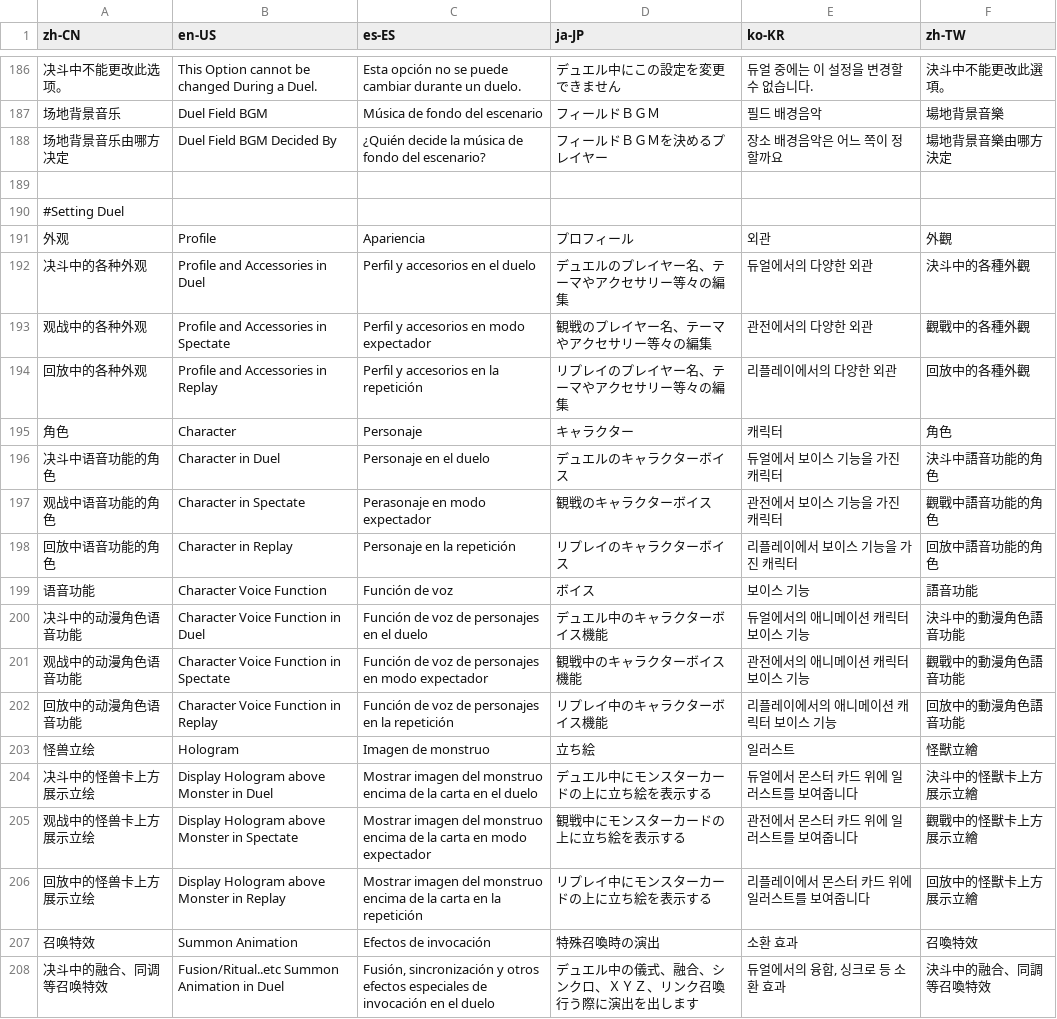
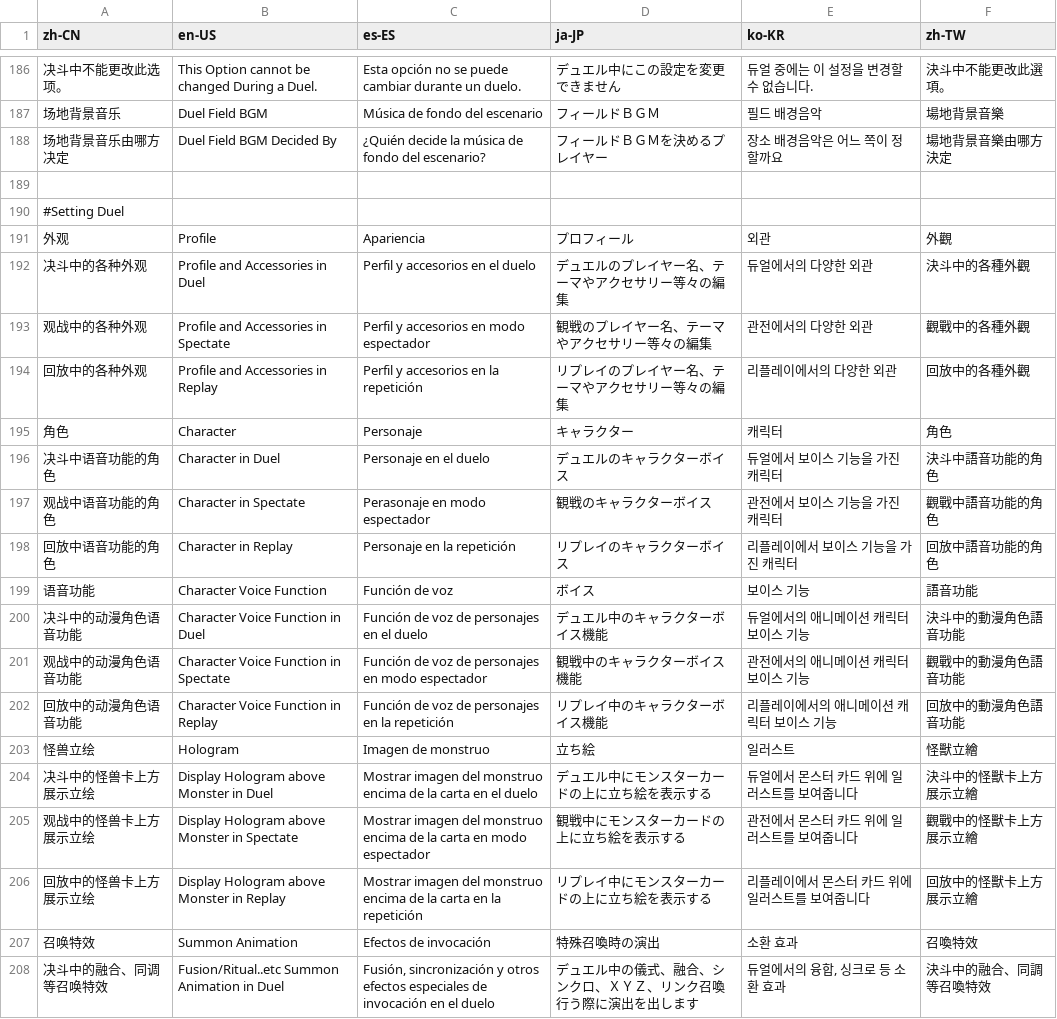
Before and after one commit to Jazzzzzyyyyy/mdpro-jazzyyy, a CSV file: Tools/Translations/translations.csv, drawn as a sheet; only a part is shown, gaps mark what is left out; the diff covers the shown part only; the diff names each change by its address in the sheet, - before the commit and + after, or states it on an @@ line.

```diff
--- a/Tools/Translations/translations.csv
+++ b/Tools/Translations/translations.csv
-C193 (es-ES): Perfil y accesorios en modo expectador
+C193 (es-ES): Perfil y accesorios en modo espectador
-C197 (es-ES): Perasonaje en modo expectador
+C197 (es-ES): Perasonaje en modo espectador
-C201 (es-ES): …en modo expectador
+C201 (es-ES): …en modo espectador
-C205 (es-ES): …en modo expectador
+C205 (es-ES): …en modo espectador
```
Also changed, not shown: 1 removed row and 54 edited cells elsewhere in this file.
